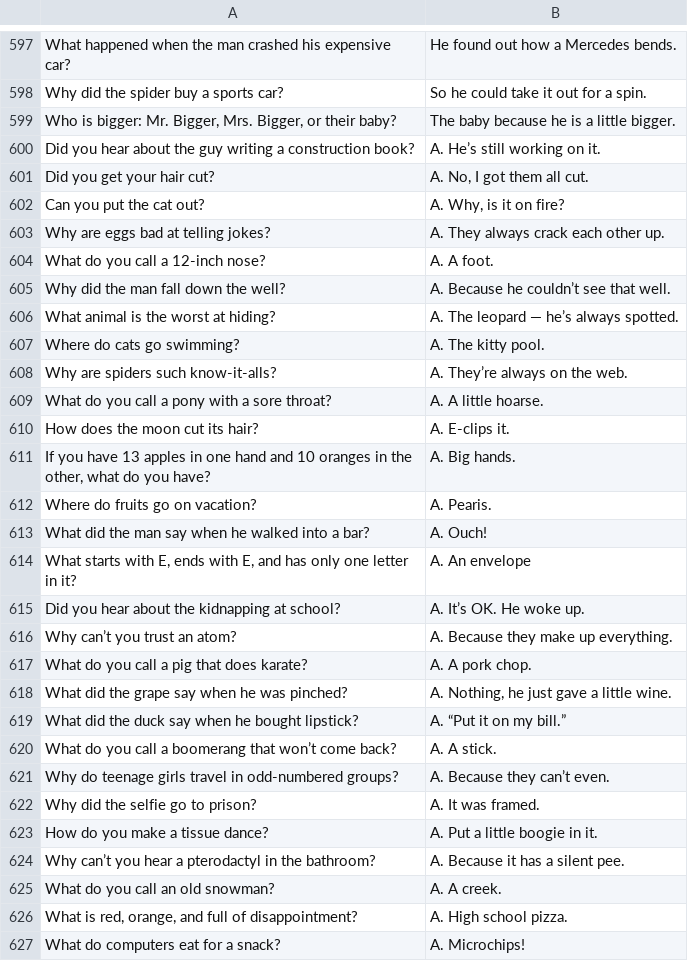
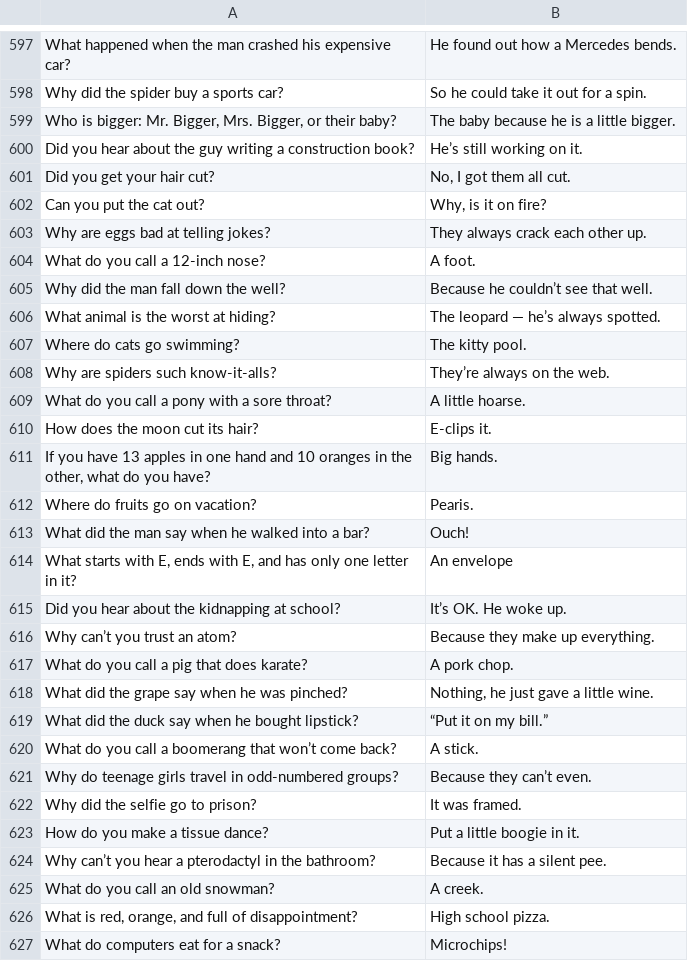
Before and after one commit to defconomicron/meshbot, a CSV file: gems/joke/lib/jokes.csv, drawn as a sheet; only a part is shown, gaps mark what is left out; the diff covers the shown part only.

```diff
--- a/gems/joke/lib/jokes.csv
+++ b/gems/joke/lib/jokes.csv
@@ -599,29 +599,29 @@ Why did the spider buy a sports car?,So he could take it out for a spin.
 "Who is bigger: Mr. Bigger, Mrs. Bigger, or their baby?",The baby because he is a little bigger.
-Did you hear about the guy writing a construction book?,A. He’s still working on it.
-Did you get your hair cut?,"A. No, I got them all cut."
-Can you put the cat out?,"A. Why, is it on fire?"
-Why are eggs bad at telling jokes?,A. They always crack each other up.
-What do you call a 12-inch nose?,A. A foot.
-Why did the man fall down the well?,A. Because he couldn’t see that well.
-What animal is the worst at hiding?,A. The leopard — he’s always spotted.
-Where do cats go swimming?,A. The kitty pool.
-Why are spiders such know-it-alls?,A. They’re always on the web.
-What do you call a pony with a sore throat?,A. A little hoarse.
-How does the moon cut its hair?,A. E-clips it.
-"If you have 13 apples in one hand and 10 oranges in the other, what do you have?",A. Big hands.
-Where do fruits go on vacation?,A. Pearis.
-What did the man say when he walked into a bar?,A. Ouch!
-"What starts with E, ends with E, and has only one letter in it?",A. An envelope
-Did you hear about the kidnapping at school?,A. It’s OK. He woke up.
-Why can’t you trust an atom?,A. Because they make up everything.
-What do you call a pig that does karate?,A. A pork chop.
-What did the grape say when he was pinched?,"A. Nothing, he just gave a little wine."
-What did the duck say when he bought lipstick?,A. “Put it on my bill.”
-What do you call a boomerang that won’t come back?,A. A stick.
-Why do teenage girls travel in odd-numbered groups?,A. Because they can’t even.
-Why did the selfie go to prison?,A. It was framed.
-How do you make a tissue dance?,A. Put a little boogie in it.
-Why can’t you hear a pterodactyl in the bathroom?,A. Because it has a silent pee.
-What do you call an old snowman?,A. A creek.
-"What is red, orange, and full of disappointment?",A. High school pizza.
-What do computers eat for a snack?,A. Microchips!
+Did you hear about the guy writing a construction book?,He’s still working on it.
+Did you get your hair cut?,"No, I got them all cut."
+Can you put the cat out?,"Why, is it on fire?"
+Why are eggs bad at telling jokes?,They always crack each other up.
+What do you call a 12-inch nose?,A foot.
+Why did the man fall down the well?,Because he couldn’t see that well.
+What animal is the worst at hiding?,The leopard — he’s always spotted.
+Where do cats go swimming?,The kitty pool.
+Why are spiders such know-it-alls?,They’re always on the web.
+What do you call a pony with a sore throat?,A little hoarse.
+How does the moon cut its hair?,E-clips it.
+"If you have 13 apples in one hand and 10 oranges in the other, what do you have?",Big hands.
+Where do fruits go on vacation?,Pearis.
+What did the man say when he walked into a bar?,Ouch!
+"What starts with E, ends with E, and has only one letter in it?",An envelope
+Did you hear about the kidnapping at school?,It’s OK. He woke up.
+Why can’t you trust an atom?,Because they make up everything.
+What do you call a pig that does karate?,A pork chop.
+What did the grape say when he was pinched?,"Nothing, he just gave a little wine."
+What did the duck say when he bought lipstick?,“Put it on my bill.”
+What do you call a boomerang that won’t come back?,A stick.
+Why do teenage girls travel in odd-numbered groups?,Because they can’t even.
+Why did the selfie go to prison?,It was framed.
+How do you make a tissue dance?,Put a little boogie in it.
+Why can’t you hear a pterodactyl in the bathroom?,Because it has a silent pee.
+What do you call an old snowman?,A creek.
+"What is red, orange, and full of disappointment?",High school pizza.
+What do computers eat for a snack?,Microchips!
```
Also changed, not shown: 27 edited cells elsewhere in this file, 1 other file.
